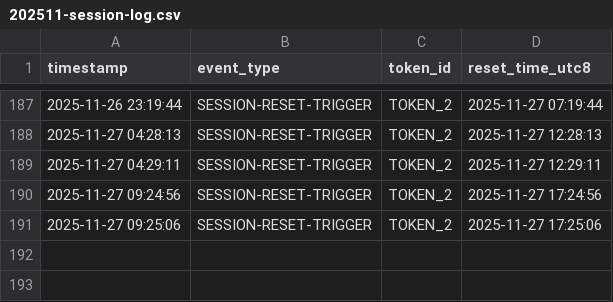
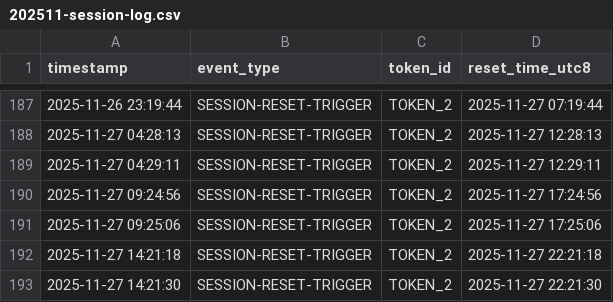
Before and after one commit to 1415723621/claude-daily-check-in, a CSV file: logs/202511-session-log.csv, drawn as a sheet; only a part is shown, gaps mark what is left out.

```diff
--- a/logs/202511-session-log.csv
+++ b/logs/202511-session-log.csv
@@ -191 +191,3 @@ timestamp,event_type,token_id,reset_time_utc8
 2025-11-27 09:25:06,SESSION-RESET-TRIGGER,TOKEN_2,2025-11-27 17:25:06
+2025-11-27 14:21:18,SESSION-RESET-TRIGGER,TOKEN_2,2025-11-27 22:21:18
+2025-11-27 14:21:30,SESSION-RESET-TRIGGER,TOKEN_2,2025-11-27 22:21:30
```
